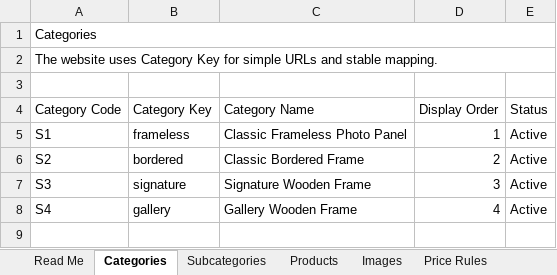
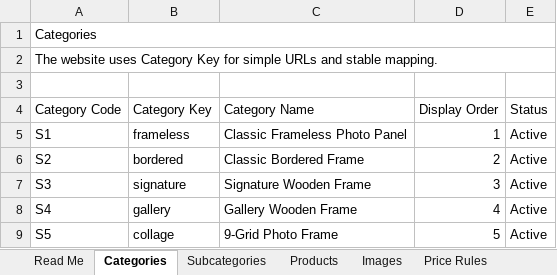
Before and after one commit to zzr6036/web-workspace, an Excel workbook: apps/moment-frame-fe/data/MomentFrame_Product_DB.xlsx, sheet Categories, drawn as a sheet; values as stored, in another font and other column widths than the file's, no borders; the diff names each change by its address in the sheet, - before the commit and + after, or states it on an @@ line.

Commit message:
feat: add collage wooden frame collection

```diff
--- a/apps/moment-frame-fe/data/MomentFrame_Product_DB.xlsx (sheet Categories)
+++ b/apps/moment-frame-fe/data/MomentFrame_Product_DB.xlsx (sheet Categories)
+row 9: S5 | collage | 9-Grid Photo Frame | 5 | Active
```
Also changed, not shown: sheet Products, sheet Images, sheet Subcategories, 24 other files.
